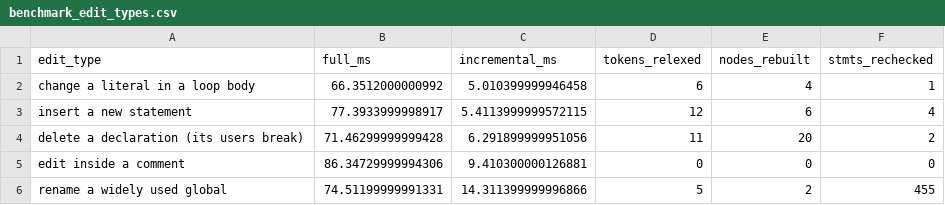
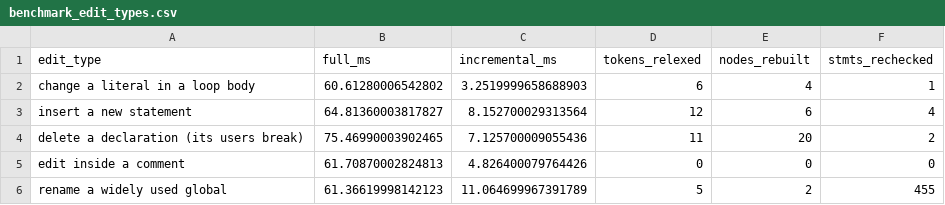
Before and after one commit to suhani210/Incremental-compiler, a CSV file: benchmark_edit_types.csv, drawn as a sheet.

```diff
--- a/benchmark_edit_types.csv
+++ b/benchmark_edit_types.csv
@@ -1,6 +1,6 @@
 edit_type,full_ms,incremental_ms,tokens_relexed,nodes_rebuilt,stmts_rechecked
-change a literal in a loop body,66.3512000000992,5.010399999946458,6,4,1
-insert a new statement,77.3933999998917,5.4113999999572115,12,6,4
-delete a declaration (its users break),71.46299999999428,6.291899999951056,11,20,2
-edit inside a comment,86.34729999994306,9.410300000126881,0,0,0
-rename a widely used global,74.51199999991331,14.311399999996866,5,2,455
+change a literal in a loop body,60.61280006542802,3.2519999658688903,6,4,1
+insert a new statement,64.81360003817827,8.152700029313564,12,6,4
+delete a declaration (its users break),75.46990003902465,7.125700009055436,11,20,2
+edit inside a comment,61.70870002824813,4.826400079764426,0,0,0
+rename a widely used global,61.36619998142123,11.064699967391789,5,2,455
```
Also changed, not shown: benchmark_scaling.csv, test_results.csv, 9 other files.
